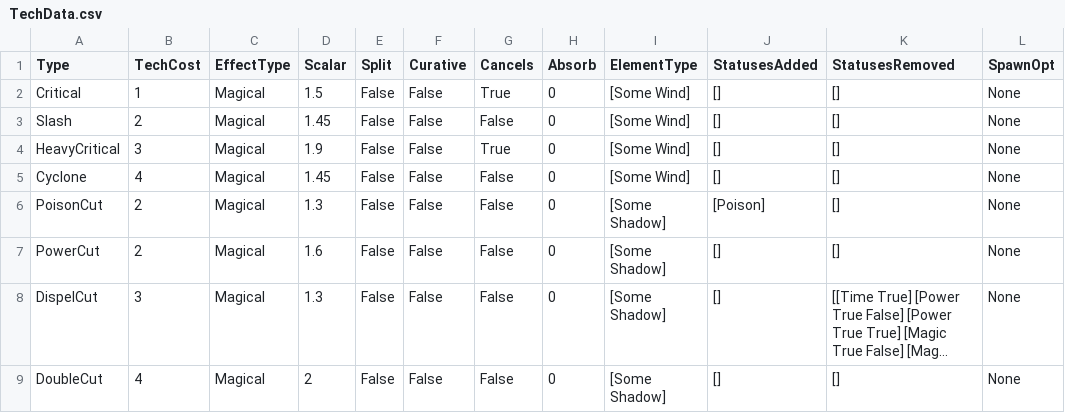
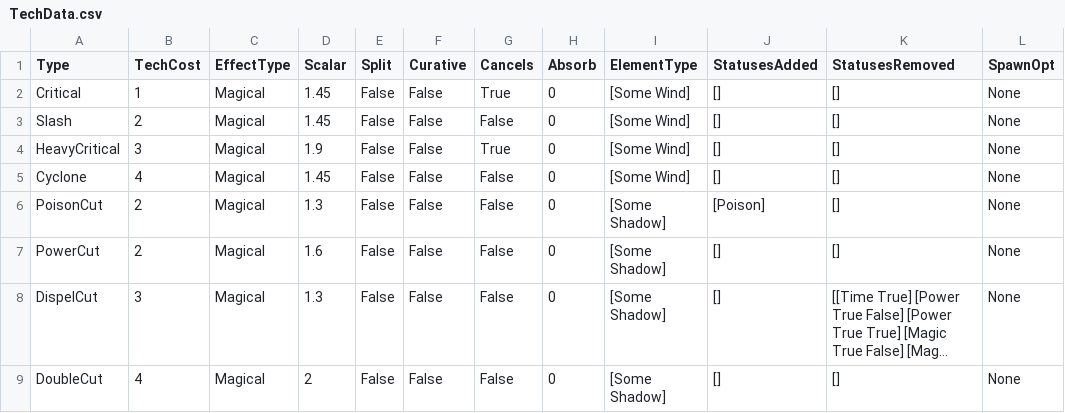
Before and after one commit to bryanedds/Nu, a CSV file: Projects/OmniBlade/Assets/Data/TechData.csv, drawn as a sheet; only a part is shown; long unchanged cells end in …; the diff names each change by its address in the sheet, - before the commit and + after, or states it on an @@ line.

```diff
--- a/Projects/OmniBlade/Assets/Data/TechData.csv
+++ b/Projects/OmniBlade/Assets/Data/TechData.csv
-D2 (Scalar): 1.5
+D2 (Scalar): 1.45
```
Also changed, not shown: 1 other file.
